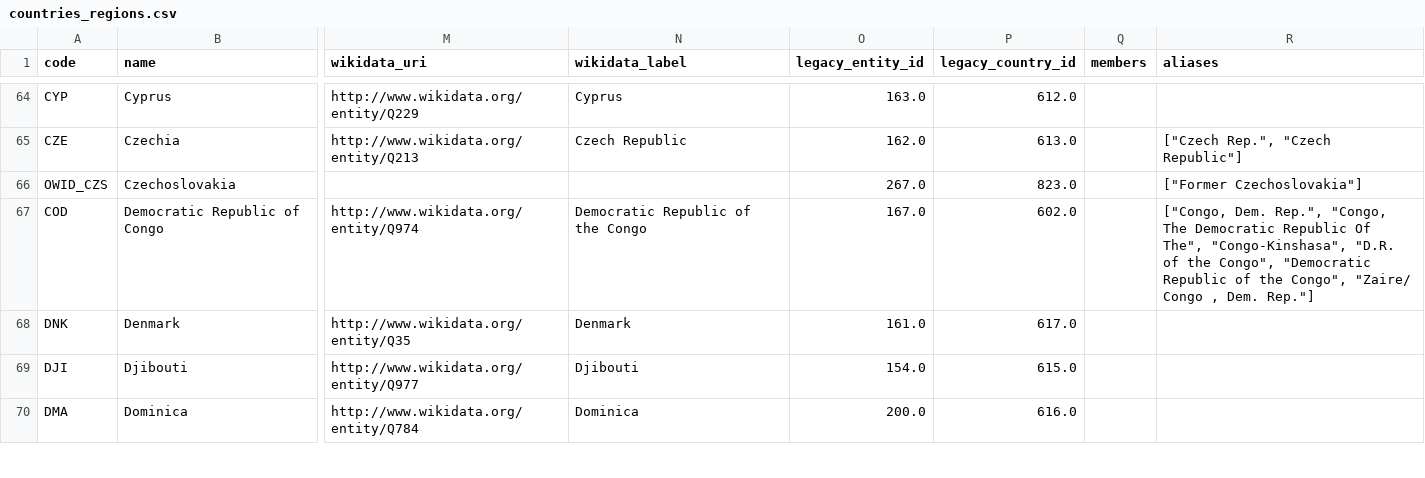
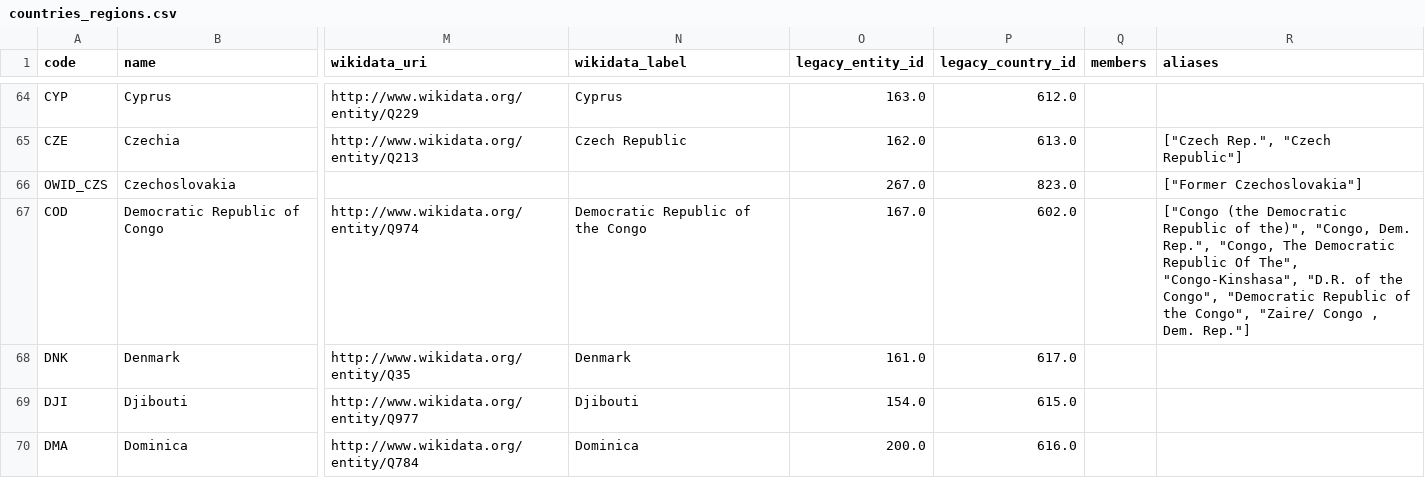
Before and after one commit to owid/etl, a CSV file: data/reference/countries_regions.csv, drawn as a sheet; only a part is shown, gaps mark what is left out; the diff covers the shown part only; the diff names each change by its address in the sheet, - before the commit and + after, or states it on an @@ line.

```diff
--- a/data/reference/countries_regions.csv
+++ b/data/reference/countries_regions.csv
-R67 (aliases): ["Congo, Dem. Rep.",…
+R67 (aliases): ["Congo (the Democratic Republic of the)", "Congo, Dem. Rep.",…
```
Also changed, not shown: 24 edited cells elsewhere in this file, 1 other file.
